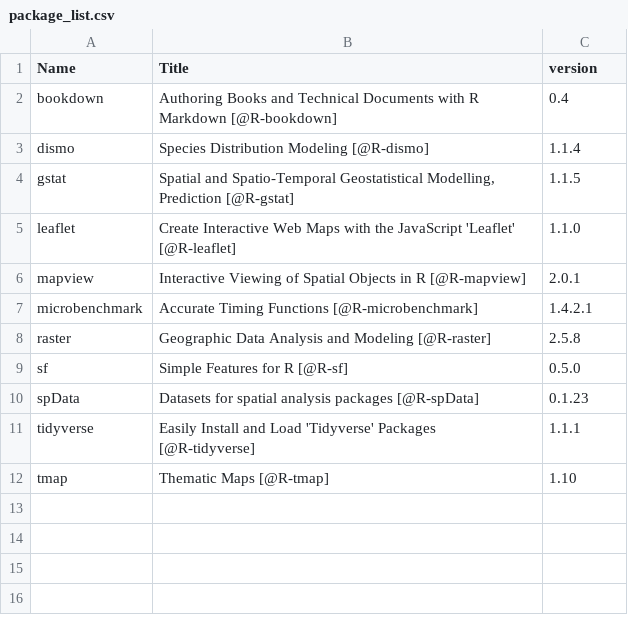
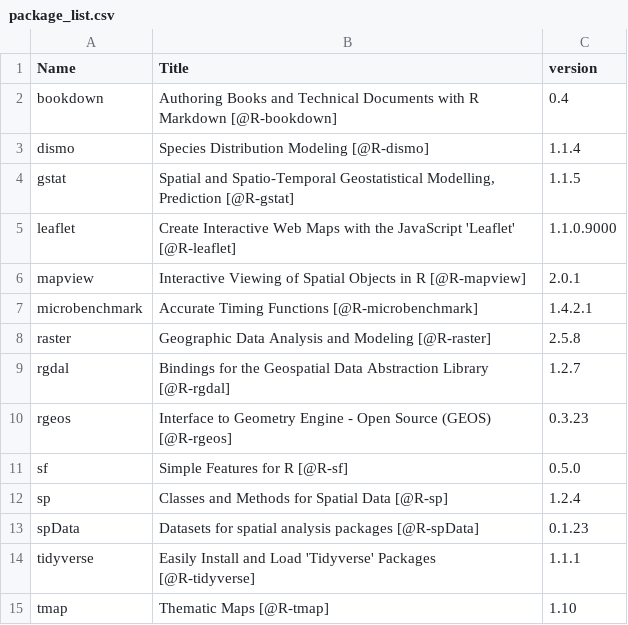
Before and after one commit to geocompx/geocompr, a CSV file: extdata/package_list.csv, drawn as a sheet.

```diff
--- a/extdata/package_list.csv
+++ b/extdata/package_list.csv
@@ -4,3 +4,3 @@
 "gstat","Spatial and Spatio-Temporal Geostatistical Modelling, Prediction [@R-gstat]","1.1.5"
-"leaflet","Create Interactive Web Maps with the JavaScript 'Leaflet' [@R-leaflet]","1.1.0"
+"leaflet","Create Interactive Web Maps with the JavaScript 'Leaflet' [@R-leaflet]","1.1.0.9000"
 "mapview","Interactive Viewing of Spatial Objects in R [@R-mapview]","2.0.1"
@@ -8,3 +8,6 @@
 "raster","Geographic Data Analysis and Modeling [@R-raster]","2.5.8"
+"rgdal","Bindings for the Geospatial Data Abstraction Library [@R-rgdal]","1.2.7"
+"rgeos","Interface to Geometry Engine - Open Source (GEOS) [@R-rgeos]","0.3.23"
 "sf","Simple Features for R [@R-sf]","0.5.0"
+"sp","Classes and Methods for Spatial Data [@R-sp]","1.2.4"
 "spData","Datasets for spatial analysis packages [@R-spData]","0.1.23"
```
Also changed, not shown: extdata/word-count-time.csv, 2 other files.
